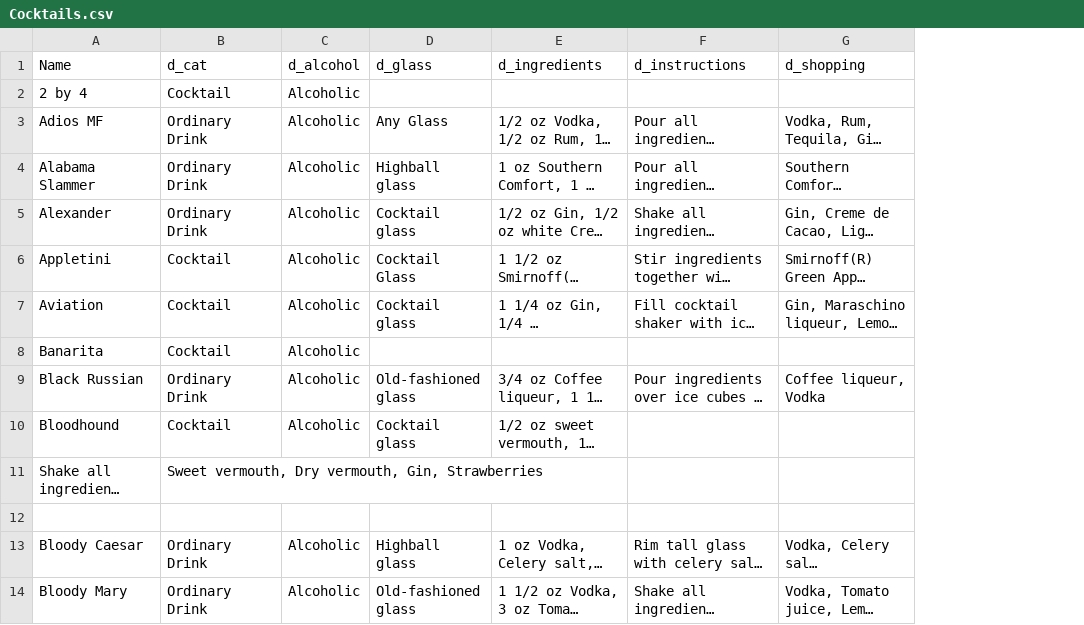
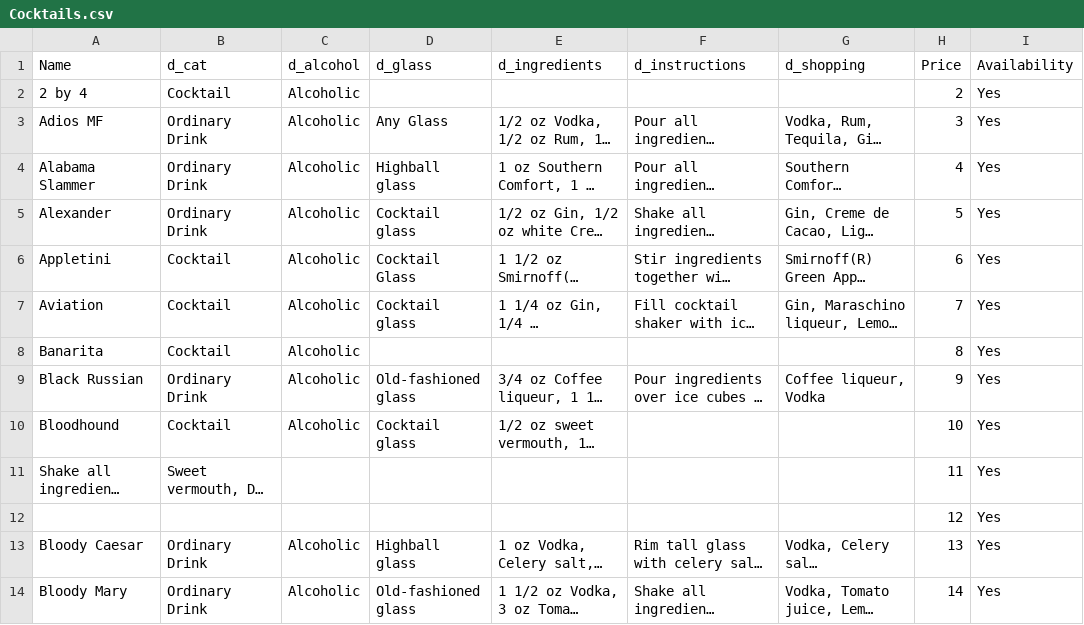
Before and after one commit to KhanTengri/bartsy-venue-android, a CSV file: assets/Cocktails.csv, drawn as a sheet; only a part is shown; long unchanged cells end in …; the diff names each change by its address in the sheet, - before the commit and + after, or states it on an @@ line.

Commit message:
Added price and availability columns in cocktails.csv and processing accordingly
git-svn-id: http://192.168.2.90/svn/bartsy-venue-android/Venue@181 c3b44e55-a100-42f6-9c86-32dbf579054b

```diff
--- a/assets/Cocktails.csv
+++ b/assets/Cocktails.csv
+column H (Price), rows 2-14: 2 | 3 | 4 | 5 | 6 | 7 | 8 | 9 | 10 | 11 | 12 | 13 | 14
+column I (Availability), rows 2-14: all Yes
-row 12: (empty)
+row 12:  |  |  |  |  |  |  | 12 | Yes
```
Also changed, not shown: 1 other file.
